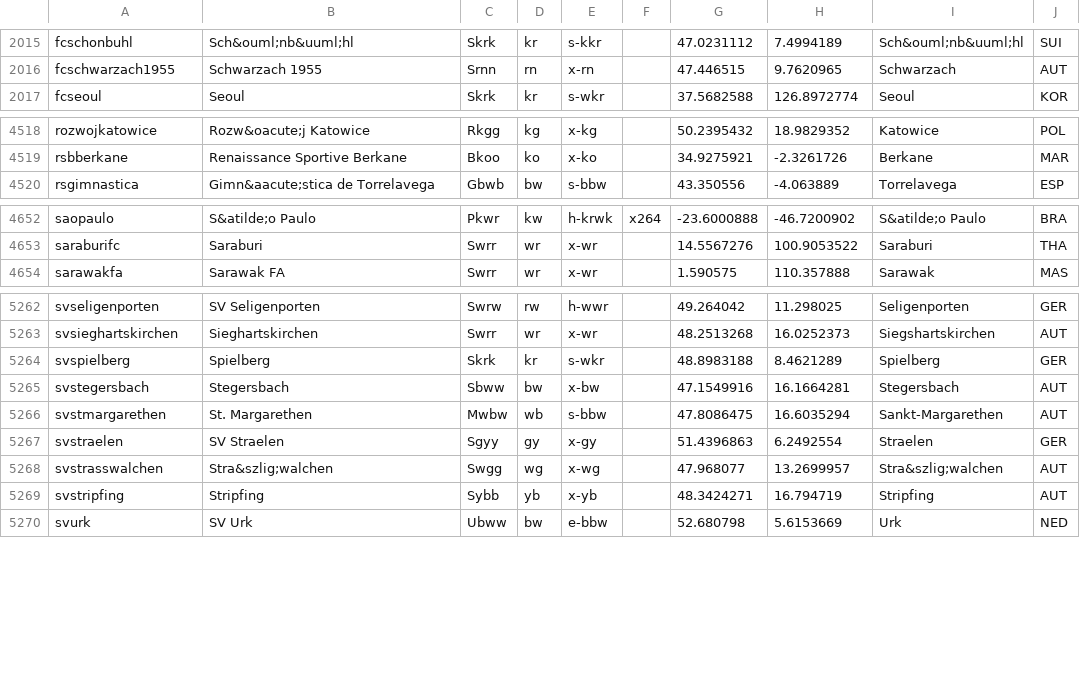
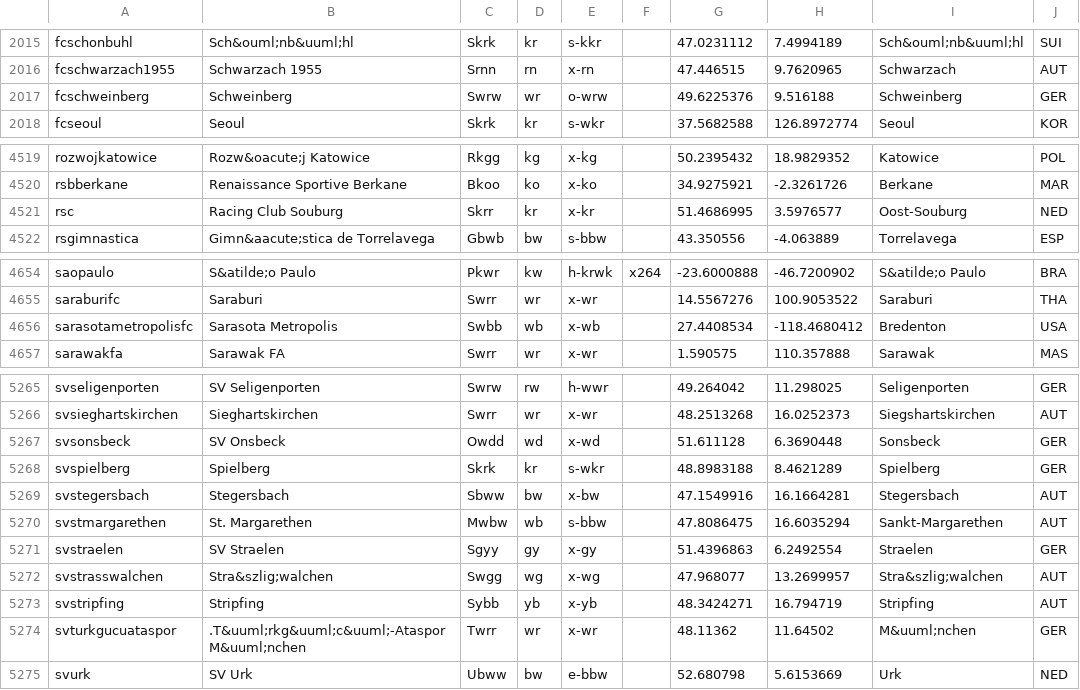
Before and after one commit to tshamilton/fitba, a CSV file: config/teams.csv, drawn as a sheet; only a part is shown, gaps mark what is left out; the diff covers the shown part only; the diff names each change by its address in the sheet, - before the commit and + after, or states it on an @@ line.

Commit message:
teams

```diff
--- a/config/teams.csv
+++ b/config/teams.csv
+row 2017: fcschweinberg | Schweinberg | Swrw | wr | o-wrw |  | 49.6225376 | 9.516188 | Schweinberg | GER
+row 4521: rsc | Racing Club Souburg | Skrr | kr | x-kr |  | 51.4686995 | 3.5976577 | Oost-Souburg | NED
+row 4656: sarasotametropolisfc | Sarasota Metropolis | Swbb | wb | x-wb |  | 27.4408534 | -118.4680412 | Bredenton | USA
+row 5267: svsonsbeck | SV Onsbeck | Owdd | wd | x-wd |  | 51.611128 | 6.3690448 | Sonsbeck | GER
+row 5274: svturkgucuataspor | .T&uuml;rkg&uuml;c&uuml;-Ataspor M&uuml;nchen | Twrr | wr | x-wr |  | 48.11362 | 11.64502 | M&uuml;nchen | GER
```
Also changed, not shown: 5 edited cells elsewhere in this file.
